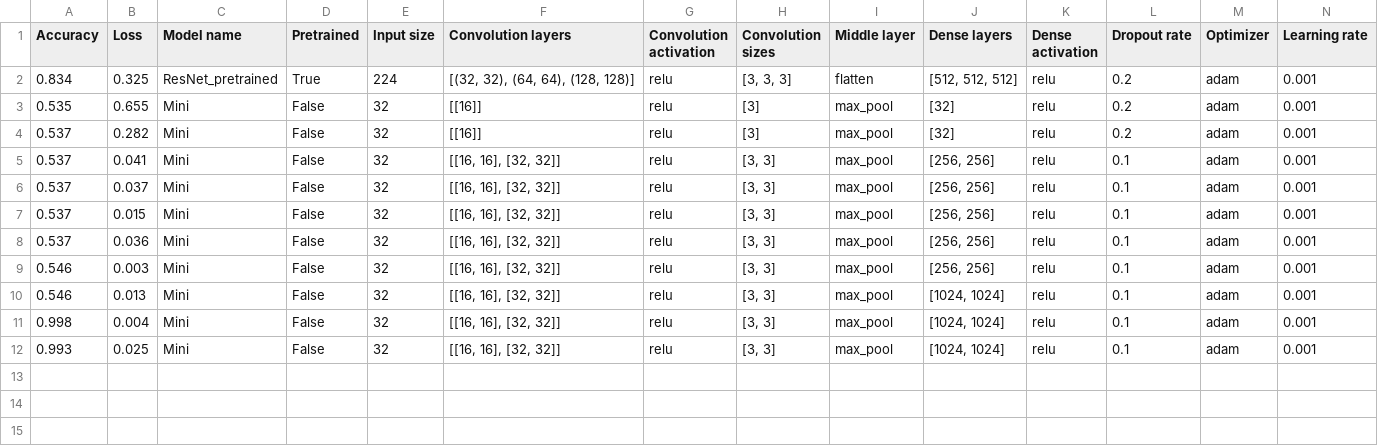
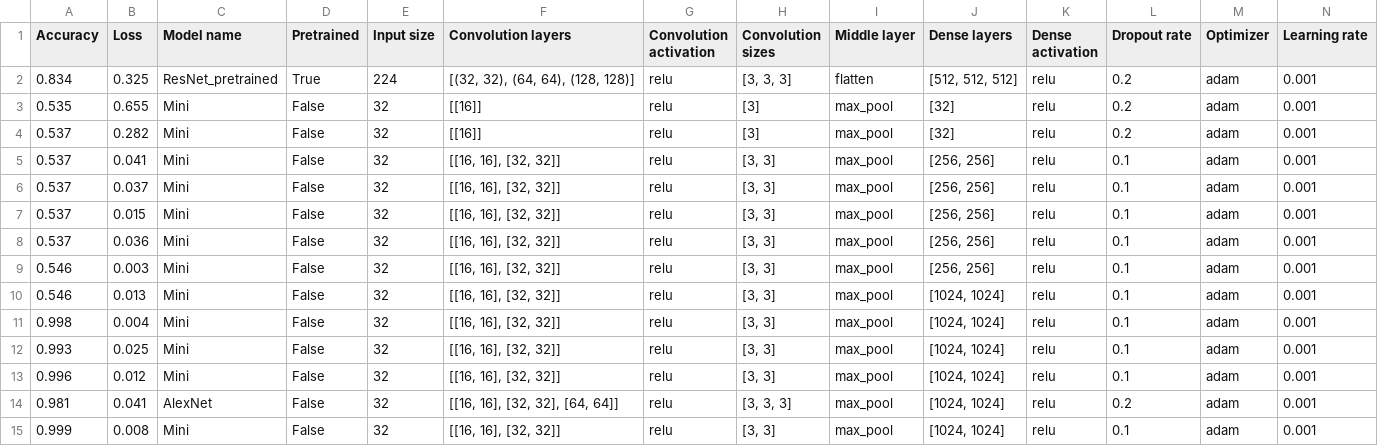
Before and after one commit to PiotrKrzem/FruitQualityEvaluation, a CSV file: statistics/models_statistics.csv, drawn as a sheet; only a part is shown; rows hold the shown columns only; the diff names each change by its address in the sheet, - before the commit and + after, or states it on an @@ line.

```diff
--- a/statistics/models_statistics.csv
+++ b/statistics/models_statistics.csv
+row 13: 0.996 | 0.012 | Mini | False | 32 | [[16, 16], [32, 32]] | relu | [3, 3] | max_pool | [1024, 1024] | relu | 0.1 | adam | 0.001
+row 14: 0.981 | 0.041 | AlexNet | False | 32 | [[16, 16], [32, 32], [64, 64]] | relu | [3, 3, 3] | max_pool | [1024, 1024] | relu | 0.2 | adam | 0.001
+row 15: 0.999 | 0.008 | Mini | False | 32 | [[16, 16], [32, 32]] | relu | [3, 3] | max_pool | [1024, 1024] | relu | 0.1 | adam | 0.001
```
Also changed, not shown: 24 other files.
